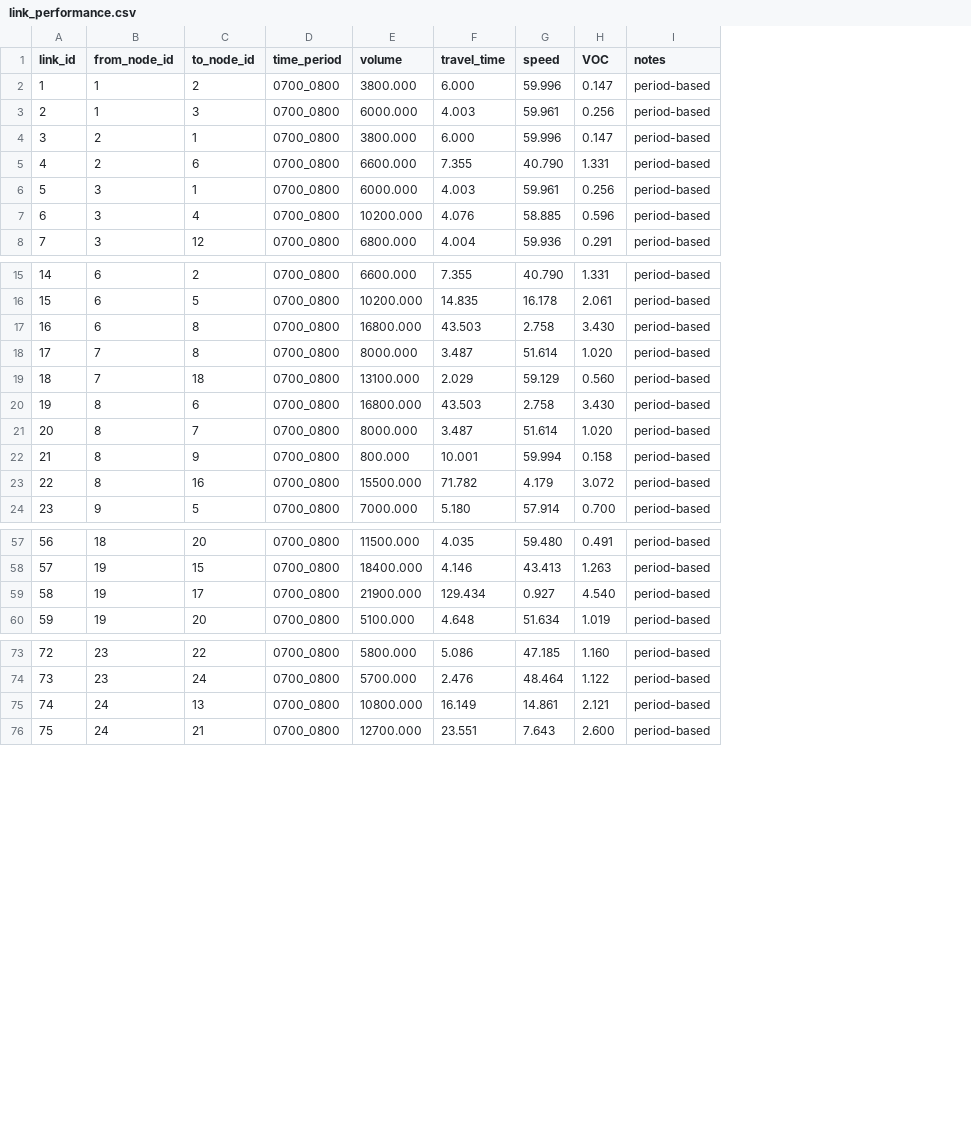
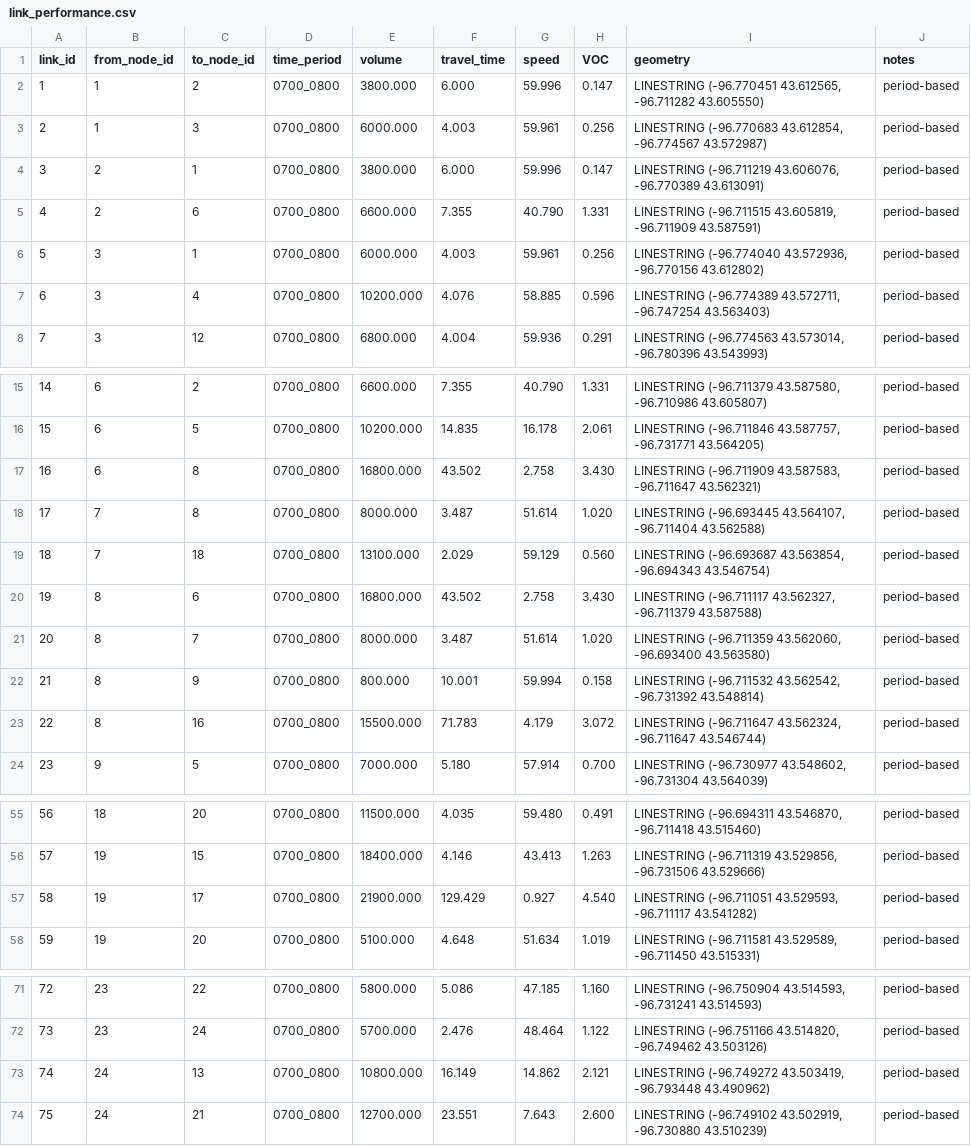
Before and after one commit to asu-trans-ai-lab/learning-AI, a CSV file: undergraduate_student_project/data_sets_GMNS0.9/04_Sioux_Falls/link_performance.csv, drawn as a sheet; only a part is shown, gaps mark what is left out; addresses are those after the commit; the diff covers the shown part only; the diff names each change by its address in the sheet, - before the commit and + after, or states it on an @@ line.

```diff
--- a/undergraduate_student_project/data_sets_GMNS0.9/04_Sioux_Falls/link_performance.csv
+++ b/undergraduate_student_project/data_sets_GMNS0.9/04_Sioux_Falls/link_performance.csv
+column I (geometry), rows 2-8: LINESTRING (-96.770451 43.612565, -96.711282 43.605550) | LINESTRING (-96.770683 43.612854, -96.774567 43.572987) | LINESTRING (-96.711219 43.606076, -96.770389 43.613091) | LINESTRING (-96.711515 43.605819, -96.711909 43.587591) | LINESTRING (-96.774040 43.572936, -96.770156 43.612802) | LINESTRING (-96.774389 43.572711, -96.747254 43.563403) | LINESTRING (-96.774563 43.573014, -96.780396 43.543993); rows 15-24: LINESTRING (-96.711379 43.587580, -96.710986 43.605807) | LINESTRING (-96.711846 43.587757, -96.731771 43.564205) | LINESTRING (-96.711909 43.587583, -96.711647 43.562321) | LINESTRING (-96.693445 43.564107, -96.711404 43.562588) | LINESTRING (-96.693687 43.563854, -96.694343 43.546754) | LINESTRING (-96.711117 43.562327, -96.711379 43.587588) | LINESTRING (-96.711359 43.562060, -96.693400 43.563580) | LINESTRING (-96.711532 43.562542, -96.731392 43.548814) | LINESTRING (-96.711647 43.562324, -96.711647 43.546744) | LINESTRING (-96.730977 43.548602, -96.731304 43.564039); rows 55-58: LINESTRING (-96.694311 43.546870, -96.711418 43.515460) | LINESTRING (-96.711319 43.529856, -96.731506 43.529666) | LINESTRING (-96.711051 43.529593, -96.711117 43.541282) | LINESTRING (-96.711581 43.529589, -96.711450 43.515331); rows 71-74: LINESTRING (-96.750904 43.514593, -96.731241 43.514593) | LINESTRING (-96.751166 43.514820, -96.749462 43.503126) | LINESTRING (-96.749272 43.503419, -96.793448 43.490962) | LINESTRING (-96.749102 43.502919, -96.730880 43.510239)
-F17 (travel_time): 43.503
+F17 (travel_time): 43.502
-F20 (travel_time): 43.503
+F20 (travel_time): 43.502
-F23 (travel_time): 71.782
+F23 (travel_time): 71.783
-F57 (travel_time): 129.434
+F57 (travel_time): 129.429
-G73 (speed): 14.861
+G73 (speed): 14.862
```
Also changed, not shown: 2 removed rows and 14 edited cells elsewhere in this file, undergraduate_student_project/data_sets_GMNS0.9/04_Sioux_Falls/link.csv, 1 other file.
